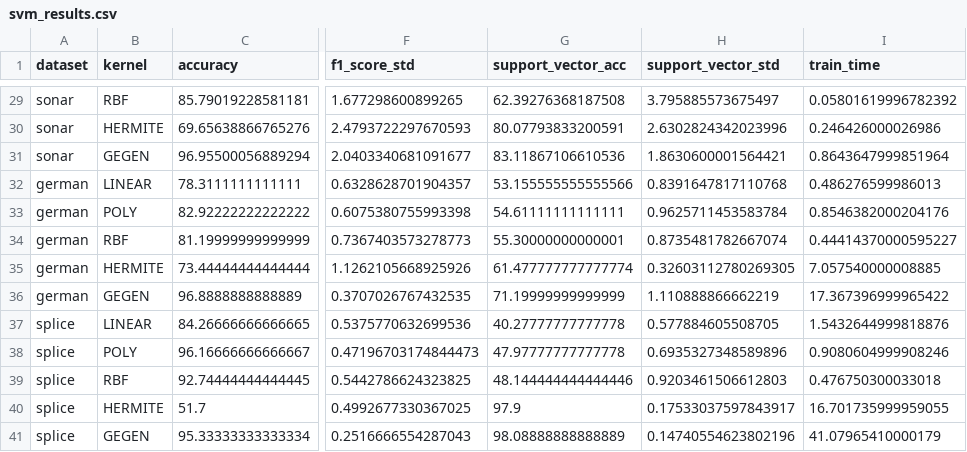
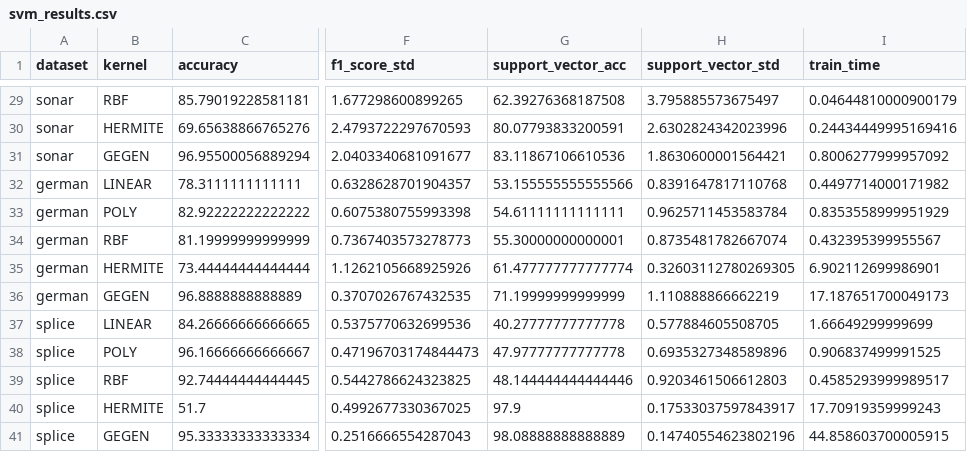
Before and after one commit to Kokechacho/SVMs-QSVMs, a CSV file: results/svm_results.csv, drawn as a sheet; only a part is shown, gaps mark what is left out; the diff covers the shown part only; the diff names each change by its address in the sheet, - before the commit and + after, or states it on an @@ line.

```diff
--- a/results/svm_results.csv
+++ b/results/svm_results.csv
-I29 (train_time): 0.05801619996782392
+I29 (train_time): 0.04644810000900179
-I30 (train_time): 0.246426000026986
+I30 (train_time): 0.24434449995169416
-I31 (train_time): 0.8643647999851964
+I31 (train_time): 0.8006277999957092
-I32 (train_time): 0.486276599986013
+I32 (train_time): 0.4497714000171982
-I33 (train_time): 0.8546382000204176
+I33 (train_time): 0.8353558999951929
-I34 (train_time): 0.44414370000595227
+I34 (train_time): 0.432395399955567
-I35 (train_time): 7.057540000008885
+I35 (train_time): 6.902112699986901
-I36 (train_time): 17.367396999965422
+I36 (train_time): 17.187651700049173
-I37 (train_time): 1.5432644999818876
+I37 (train_time): 1.66649299999699
-I38 (train_time): 0.9080604999908246
+I38 (train_time): 0.906837499991525
-I39 (train_time): 0.476750300033018
+I39 (train_time): 0.4585293999989517
-I40 (train_time): 16.701735999959055
+I40 (train_time): 17.70919359999243
-I41 (train_time): 41.07965410000179
+I41 (train_time): 44.858603700005915
```
Also changed, not shown: 27 edited cells elsewhere in this file, 15 other files.
